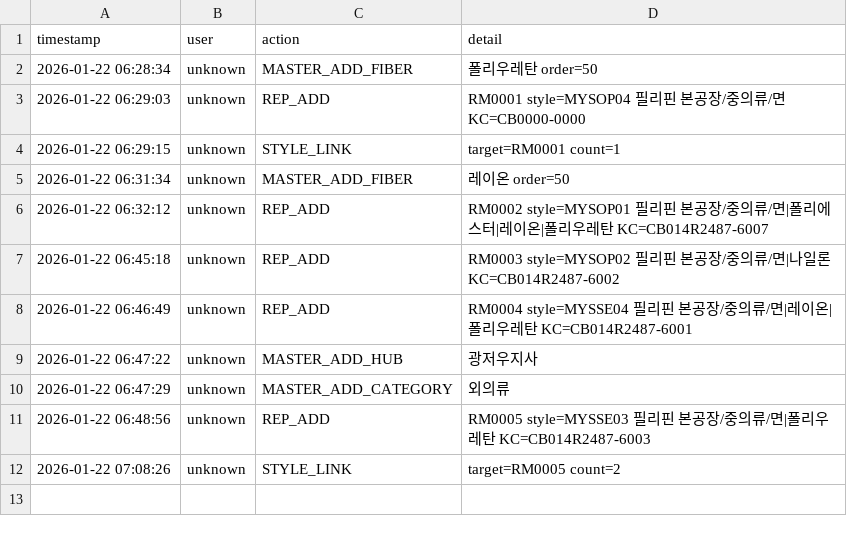
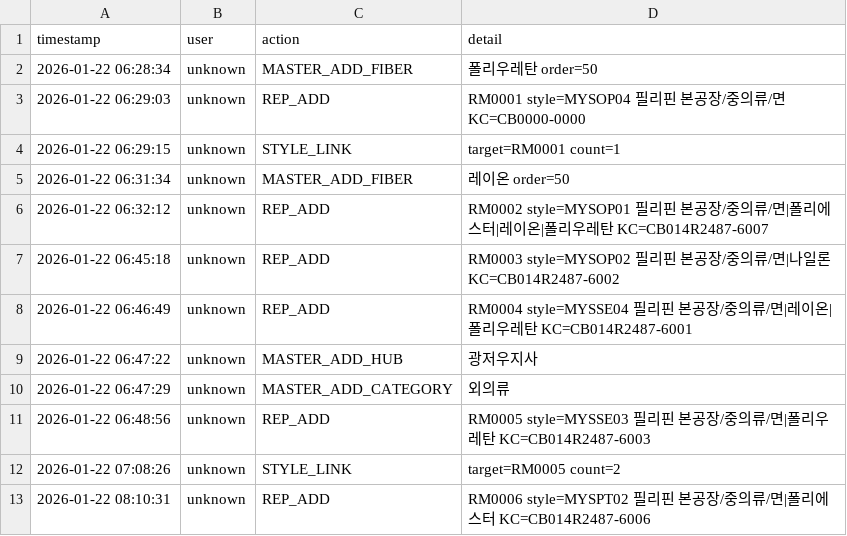
Before and after one commit to chanzii/kc-model-app, a CSV file: data/audit_log.csv, drawn as a sheet; the diff names each change by its address in the sheet, - before the commit and + after, or states it on an @@ line.

Commit message:
audit: REP_ADD

```diff
--- a/data/audit_log.csv
+++ b/data/audit_log.csv
+row 13: 2026-01-22 08:10:31 | unknown | REP_ADD | RM0006 style=MYSPT02 필리핀 본공장/중의류/면|폴리에스터 KC=CB014R2487-6006
```
